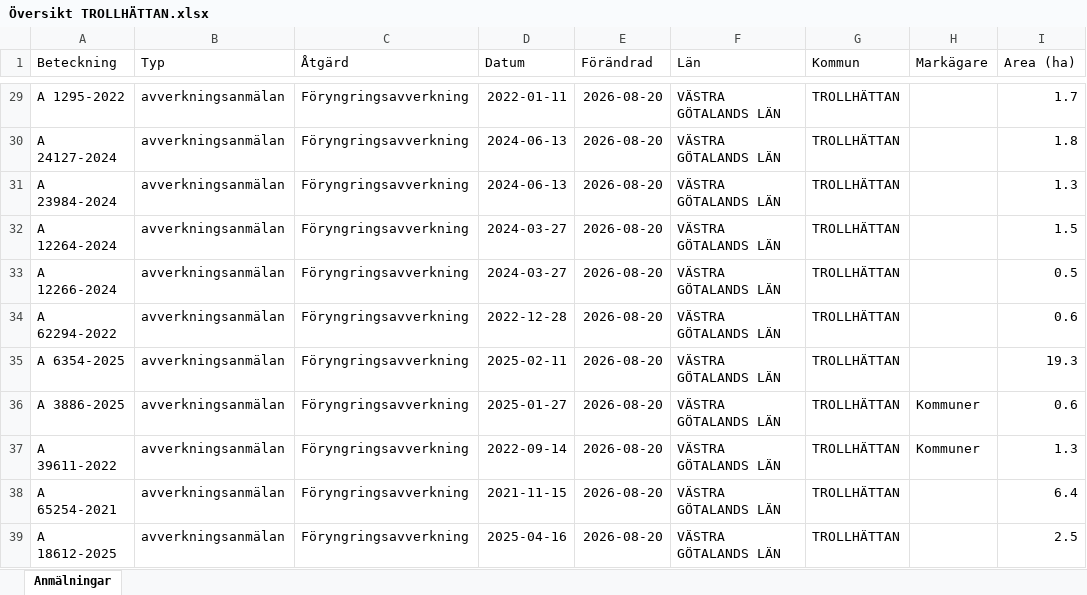
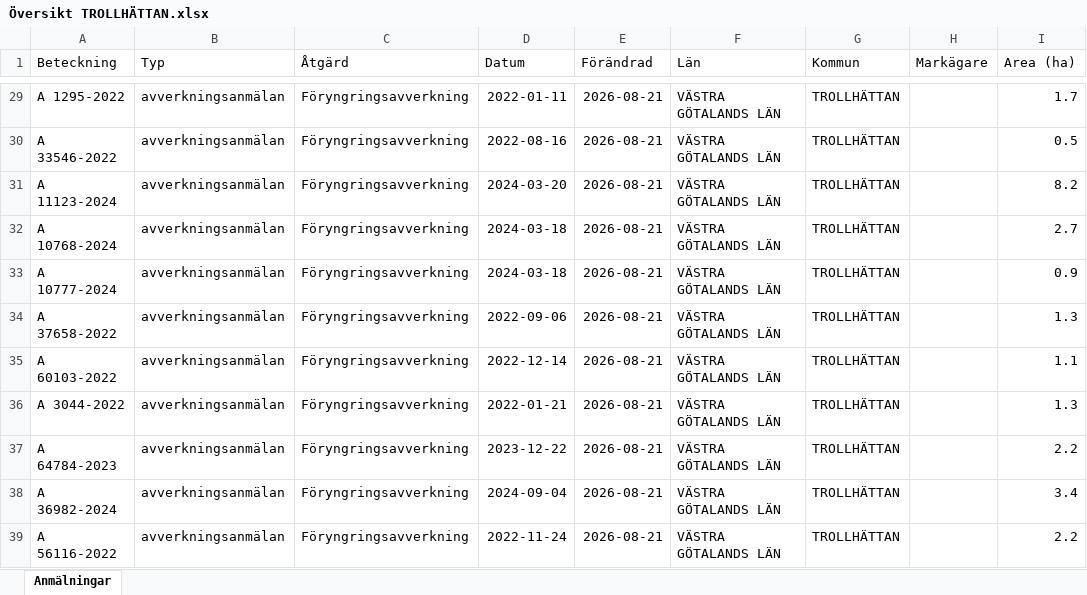
Before and after one commit to klasma/Logging_1488, an Excel workbook: Översikt TROLLHÄTTAN.xlsx, sheet Anmälningar, drawn as a sheet; only a part is shown, gaps mark what is left out; values as stored, in another font and other column widths than the file's, no borders; the diff covers the shown part only; the diff names each change by its address in the sheet, - before the commit and + after, or states it on an @@ line.

```diff
--- a/Översikt TROLLHÄTTAN.xlsx (sheet Anmälningar)
+++ b/Översikt TROLLHÄTTAN.xlsx (sheet Anmälningar)
-E29:E39 (Förändrad): 2026-08-20
+E29:E39 (Förändrad): 2026-08-21
-A30 (Beteckning): A 24127-2024
+A30 (Beteckning): A 33546-2022
-D30 (Datum): 2024-06-13
+D30 (Datum): 2022-08-16
-I30 (Area (ha)): 1.8
+I30 (Area (ha)): 0.5
-A31 (Beteckning): A 23984-2024
+A31 (Beteckning): A 11123-2024
-D31 (Datum): 2024-06-13
+D31 (Datum): 2024-03-20
-I31 (Area (ha)): 1.3
+I31 (Area (ha)): 8.2
-A32 (Beteckning): A 12264-2024
+A32 (Beteckning): A 10768-2024
-D32:D33 (Datum): 2024-03-27
+D32:D33 (Datum): 2024-03-18
-I32 (Area (ha)): 1.5
+I32 (Area (ha)): 2.7
-A33 (Beteckning): A 12266-2024
+A33 (Beteckning): A 10777-2024
-I33 (Area (ha)): 0.5
+I33 (Area (ha)): 0.9
-A34 (Beteckning): A 62294-2022
+A34 (Beteckning): A 37658-2022
-D34 (Datum): 2022-12-28
+D34 (Datum): 2022-09-06
-I34 (Area (ha)): 0.6
+I34 (Area (ha)): 1.3
-A35 (Beteckning): A 6354-2025
+A35 (Beteckning): A 60103-2022
-D35 (Datum): 2025-02-11
+D35 (Datum): 2022-12-14
-I35 (Area (ha)): 19.3
+I35 (Area (ha)): 1.1
-A36 (Beteckning): A 3886-2025
+A36 (Beteckning): A 3044-2022
-D36 (Datum): 2025-01-27
+D36 (Datum): 2022-01-21
-H36:H37 (Markägare): Kommuner
+H36:H37 (Markägare): (empty)
-I36 (Area (ha)): 0.6
+I36 (Area (ha)): 1.3
-A37 (Beteckning): A 39611-2022
+A37 (Beteckning): A 64784-2023
-D37 (Datum): 2022-09-14
+D37 (Datum): 2023-12-22
-I37 (Area (ha)): 1.3
+I37 (Area (ha)): 2.2
-A38 (Beteckning): A 65254-2021
+A38 (Beteckning): A 36982-2024
-D38 (Datum): 2021-11-15
+D38 (Datum): 2024-09-04
-I38 (Area (ha)): 6.4
+I38 (Area (ha)): 3.4
-A39 (Beteckning): A 18612-2025
+A39 (Beteckning): A 56116-2022
-D39 (Datum): 2025-04-16
+D39 (Datum): 2022-11-24
-I39 (Area (ha)): 2.5
+I39 (Area (ha)): 2.2
```
Also changed, not shown: 811 edited cells elsewhere in this sheet, artfynd/A 13131-2024 artfynd.xlsx, artfynd/A 15069-2026 artfynd.xlsx, 35 other files.
